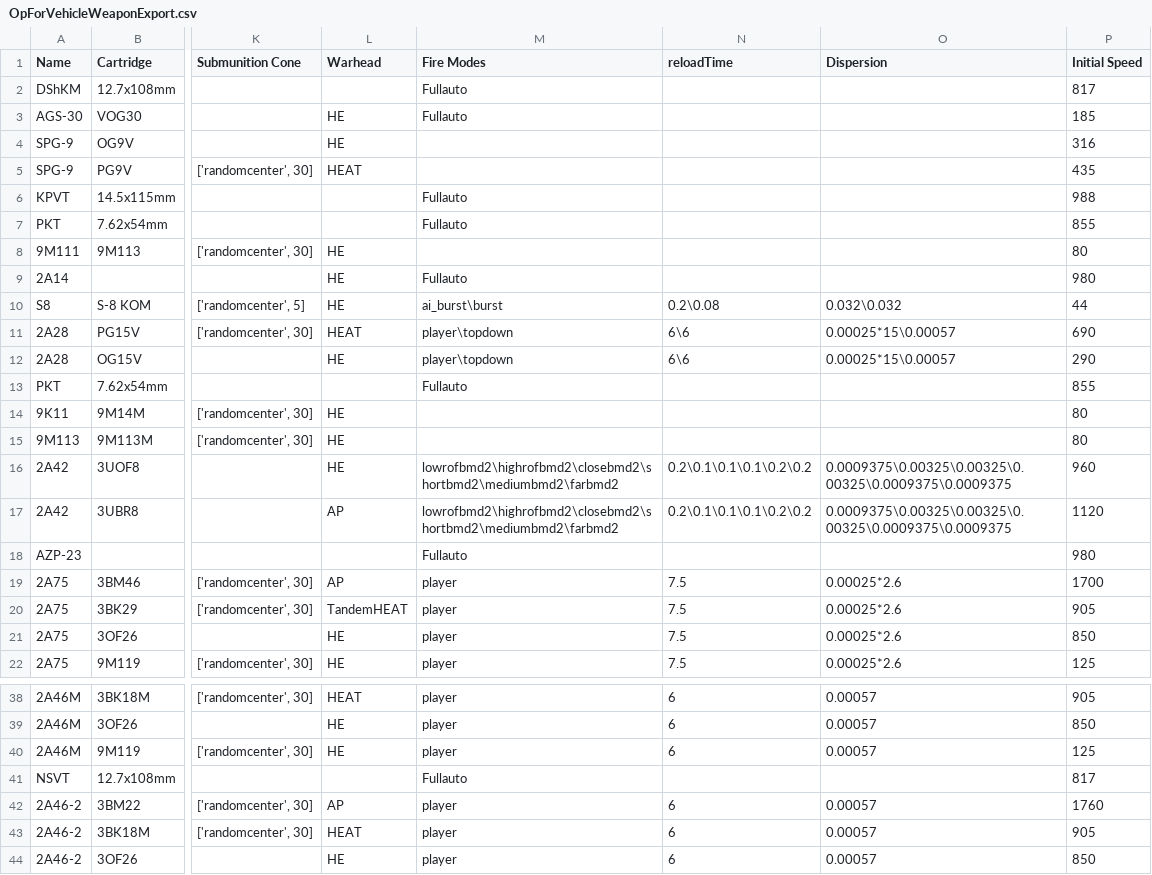
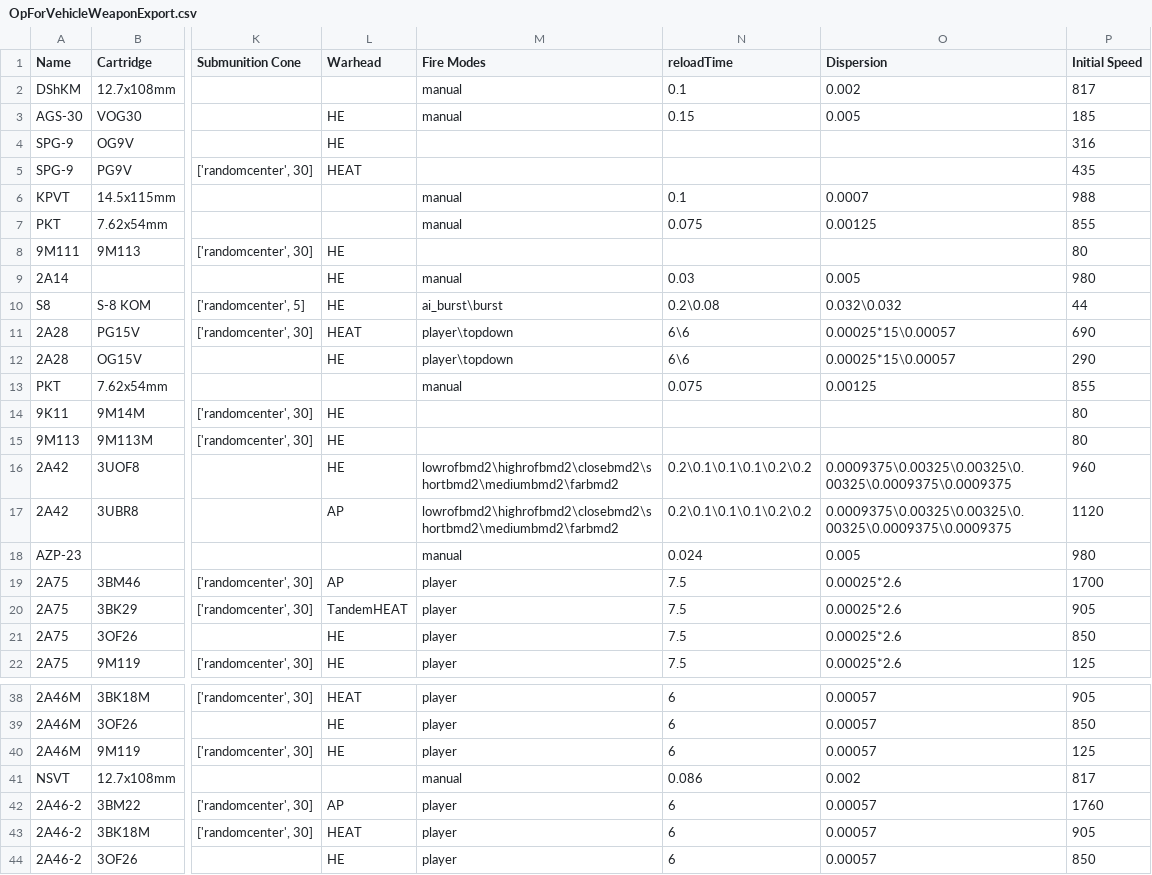
Before and after one commit to lukegotjellyfish/Arma-Class-Exporter, a CSV file: Exports/OpForVehicleWeaponExport.csv, drawn as a sheet; only a part is shown, gaps mark what is left out; the diff covers the shown part only; the diff names each change by its address in the sheet, - before the commit and + after, or states it on an @@ line.

```diff
--- a/Exports/OpForVehicleWeaponExport.csv
+++ b/Exports/OpForVehicleWeaponExport.csv
-M2:M3 (Fire Modes): Fullauto
+M2:M3 (Fire Modes): manual
-N2 (reloadTime): (empty)
+N2 (reloadTime): 0.1
-O2 (Dispersion): (empty)
+O2 (Dispersion): 0.002
-N3 (reloadTime): (empty)
+N3 (reloadTime): 0.15
-O3 (Dispersion): (empty)
+O3 (Dispersion): 0.005
-M6:M7 (Fire Modes): Fullauto
+M6:M7 (Fire Modes): manual
-N6 (reloadTime): (empty)
+N6 (reloadTime): 0.1
-O6 (Dispersion): (empty)
+O6 (Dispersion): 0.0007
-N7 (reloadTime): (empty)
+N7 (reloadTime): 0.075
-O7 (Dispersion): (empty)
+O7 (Dispersion): 0.00125
-M9 (Fire Modes): Fullauto
+M9 (Fire Modes): manual
-N9 (reloadTime): (empty)
+N9 (reloadTime): 0.03
-O9 (Dispersion): (empty)
+O9 (Dispersion): 0.005
-M13 (Fire Modes): Fullauto
+M13 (Fire Modes): manual
-N13 (reloadTime): (empty)
+N13 (reloadTime): 0.075
-O13 (Dispersion): (empty)
+O13 (Dispersion): 0.00125
-M18 (Fire Modes): Fullauto
+M18 (Fire Modes): manual
-N18 (reloadTime): (empty)
+N18 (reloadTime): 0.024
-O18 (Dispersion): (empty)
+O18 (Dispersion): 0.005
-M41 (Fire Modes): Fullauto
+M41 (Fire Modes): manual
-N41 (reloadTime): (empty)
+N41 (reloadTime): 0.086
-O41 (Dispersion): (empty)
+O41 (Dispersion): 0.002
```
Also changed, not shown: 2 added rows and 26 edited cells elsewhere in this file.
